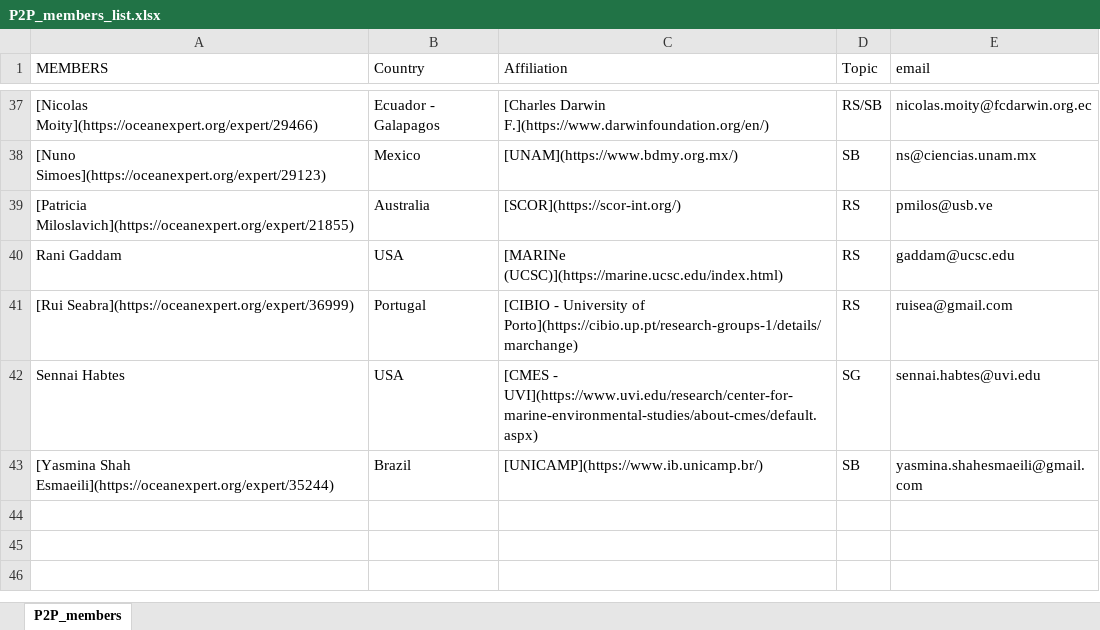
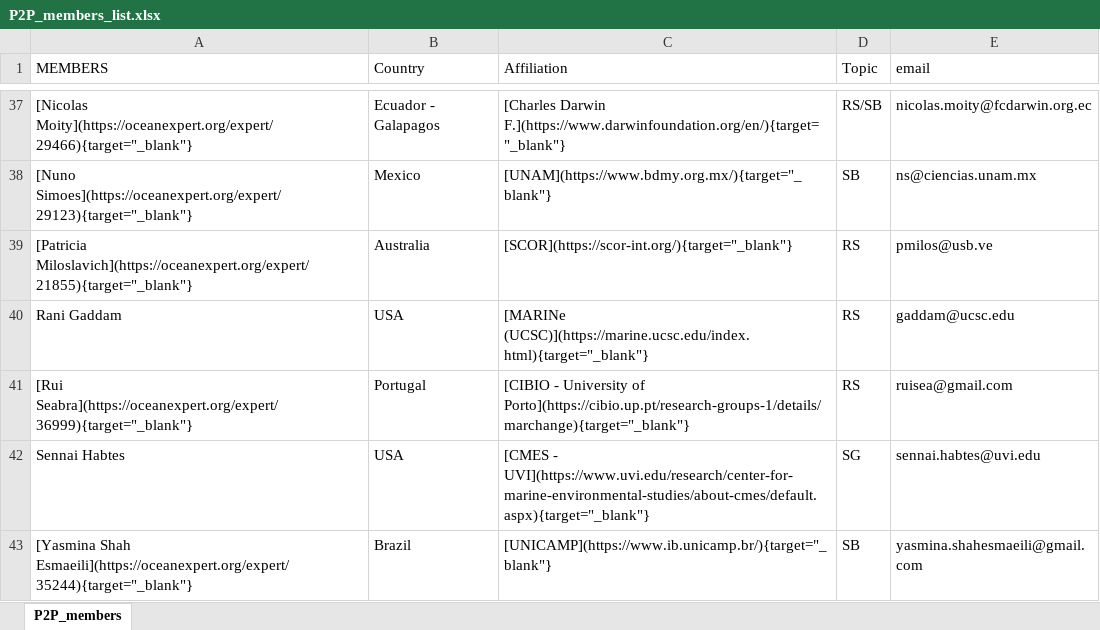
Before and after one commit to marinebon/p2p, an Excel workbook: data/P2P_members_list.xlsx, sheet P2P_members, drawn as a sheet; only a part is shown, gaps mark what is left out; values as stored, in another font and other column widths than the file's, no borders; the diff covers the shown part only; the diff names each change by its address in the sheet, - before the commit and + after, or states it on an @@ line.

Commit message:
added {target="_blank"} to URL in Members, Events, others

```diff
--- a/data/P2P_members_list.xlsx (sheet P2P_members)
+++ b/data/P2P_members_list.xlsx (sheet P2P_members)
-A37 (MEMBERS): [Nicolas Moity](https://oceanexpert.org/expert/29466)
+A37 (MEMBERS): [Nicolas Moity](https://oceanexpert.org/expert/29466){target="_blank"}
-C37 (Affiliation): [Charles Darwin F.](https://www.darwinfoundation.org/en/)
+C37 (Affiliation): [Charles Darwin F.](https://www.darwinfoundation.org/en/){target="_blank"}
-A38 (MEMBERS): [Nuno Simoes](https://oceanexpert.org/expert/29123)
+A38 (MEMBERS): [Nuno Simoes](https://oceanexpert.org/expert/29123){target="_blank"}
-C38 (Affiliation): [UNAM](https://www.bdmy.org.mx/)
+C38 (Affiliation): [UNAM](https://www.bdmy.org.mx/){target="_blank"}
-A39 (MEMBERS): [Patricia Miloslavich](https://oceanexpert.org/expert/21855)
+A39 (MEMBERS): [Patricia Miloslavich](https://oceanexpert.org/expert/21855){target="_blank"}
-C39 (Affiliation): [SCOR](https://scor-int.org/)
+C39 (Affiliation): [SCOR](https://scor-int.org/){target="_blank"}
-C40 (Affiliation): [MARINe (UCSC)](https://marine.ucsc.edu/index.html)
+C40 (Affiliation): [MARINe (UCSC)](https://marine.ucsc.edu/index.html){target="_blank"}
-A41 (MEMBERS): [Rui Seabra](https://oceanexpert.org/expert/36999)
+A41 (MEMBERS): [Rui Seabra](https://oceanexpert.org/expert/36999){target="_blank"}
-C41 (Affiliation): …University of Porto](https://cibio.up.pt/research-groups-1/details/marchange)
+C41 (Affiliation): …University of Porto](https://cibio.up.pt/research-groups-1/details/marchange){target="_blank"}
-C42 (Affiliation): [CMES - UVI](https://www.uvi.edu/research/center-for-marine-environmental-studies/about-cmes/default.aspx)
+C42 (Affiliation): [CMES - UVI](https://www.uvi.edu/research/center-for-marine-environmental-studies/about-cmes/default.aspx){target="_blank"}
-A43 (MEMBERS): [Yasmina Shah Esmaeili](https://oceanexpert.org/expert/35244)
+A43 (MEMBERS): [Yasmina Shah Esmaeili](https://oceanexpert.org/expert/35244){target="_blank"}
-C43 (Affiliation): [UNICAMP](https://www.ib.unicamp.br/)
+C43 (Affiliation): [UNICAMP](https://www.ib.unicamp.br/){target="_blank"}
```
Also changed, not shown: 65 edited cells elsewhere in this sheet, data/Field_collabs_MBON_P2P.xlsx, 27 other files.
